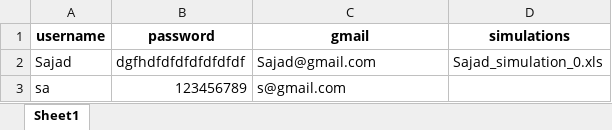
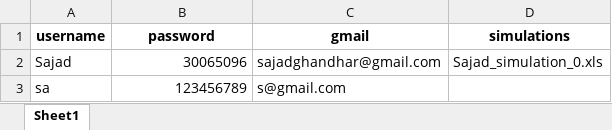
Before and after one commit to sajadghandehari/Design-ejector-simulation-software, an Excel workbook: project/back/User_Information.xlsx, sheet Sheet1, drawn as a sheet; values as stored, in another font and other column widths than the file's, no borders; the diff names each change by its address in the sheet, - before the commit and + after, or states it on an @@ line.

```diff
--- a/project/back/User_Information.xlsx (sheet Sheet1)
+++ b/project/back/User_Information.xlsx (sheet Sheet1)
-B2 (password): dgfhdfdfdfdfdfdfdf
+B2 (password): 30065096
-C2 (gmail): Sajad@gmail.com
+C2 (gmail): sajadghandhar@gmail.com
```
Also changed, not shown: 2 other files.
